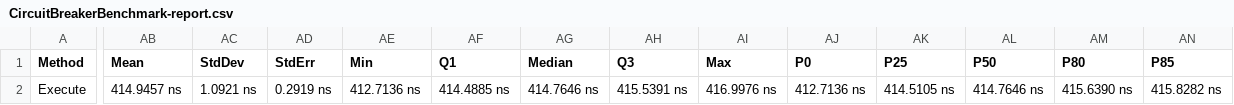
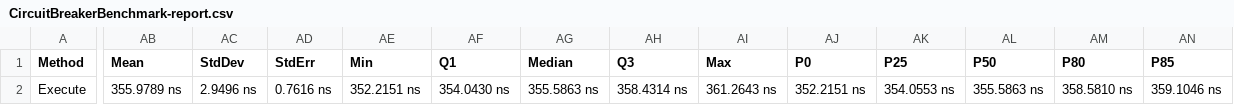
Before and after one commit to mantzas/clouddotnet, a CSV file: CloudDotNet.Benchmark/BenchmarkDotNet.Artifacts/results/CircuitBreakerBenchmark-report.csv, drawn as a sheet; only a part is shown, gaps mark what is left out; the diff covers the shown part only; the diff names each change by its address in the sheet, - before the commit and + after, or states it on an @@ line.

Commit message:
removed double status check, added bench results

```diff
--- a/CloudDotNet.Benchmark/BenchmarkDotNet.Artifacts/results/CircuitBreakerBenchmark-report.csv
+++ b/CloudDotNet.Benchmark/BenchmarkDotNet.Artifacts/results/CircuitBreakerBenchmark-report.csv
-AB2 (Mean): 414.9457 ns
+AB2 (Mean): 355.9789 ns
-AC2 (StdDev): 1.0921 ns
+AC2 (StdDev): 2.9496 ns
-AD2 (StdErr): 0.2919 ns
+AD2 (StdErr): 0.7616 ns
-AE2 (Min): 412.7136 ns
+AE2 (Min): 352.2151 ns
-AF2 (Q1): 414.4885 ns
+AF2 (Q1): 354.0430 ns
-AG2 (Median): 414.7646 ns
+AG2 (Median): 355.5863 ns
-AH2 (Q3): 415.5391 ns
+AH2 (Q3): 358.4314 ns
-AI2 (Max): 416.9976 ns
+AI2 (Max): 361.2643 ns
-AJ2 (P0): 412.7136 ns
+AJ2 (P0): 352.2151 ns
-AK2 (P25): 414.5105 ns
+AK2 (P25): 354.0553 ns
-AL2 (P50): 414.7646 ns
+AL2 (P50): 355.5863 ns
-AM2 (P80): 415.6390 ns
+AM2 (P80): 358.5810 ns
-AN2 (P85): 415.8282 ns
+AN2 (P85): 359.1046 ns
```
Also changed, not shown: 5 edited cells elsewhere in this file, 3 other files.
